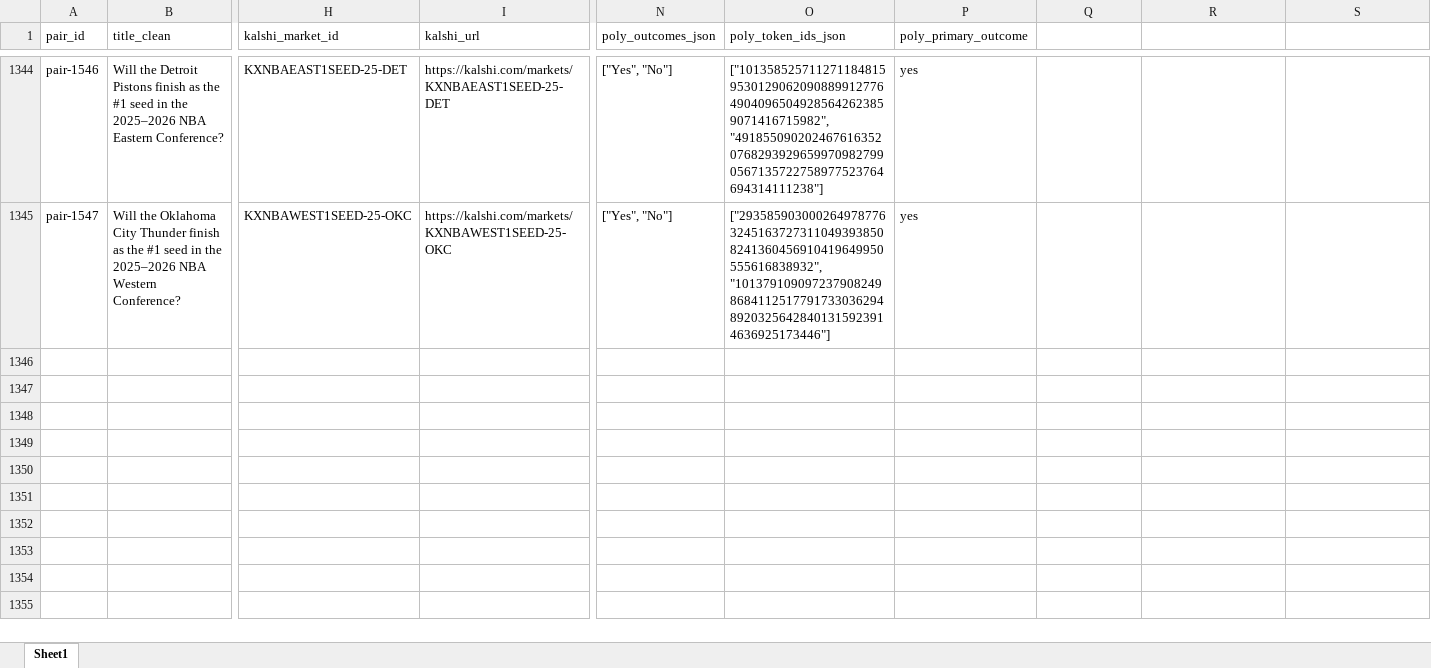
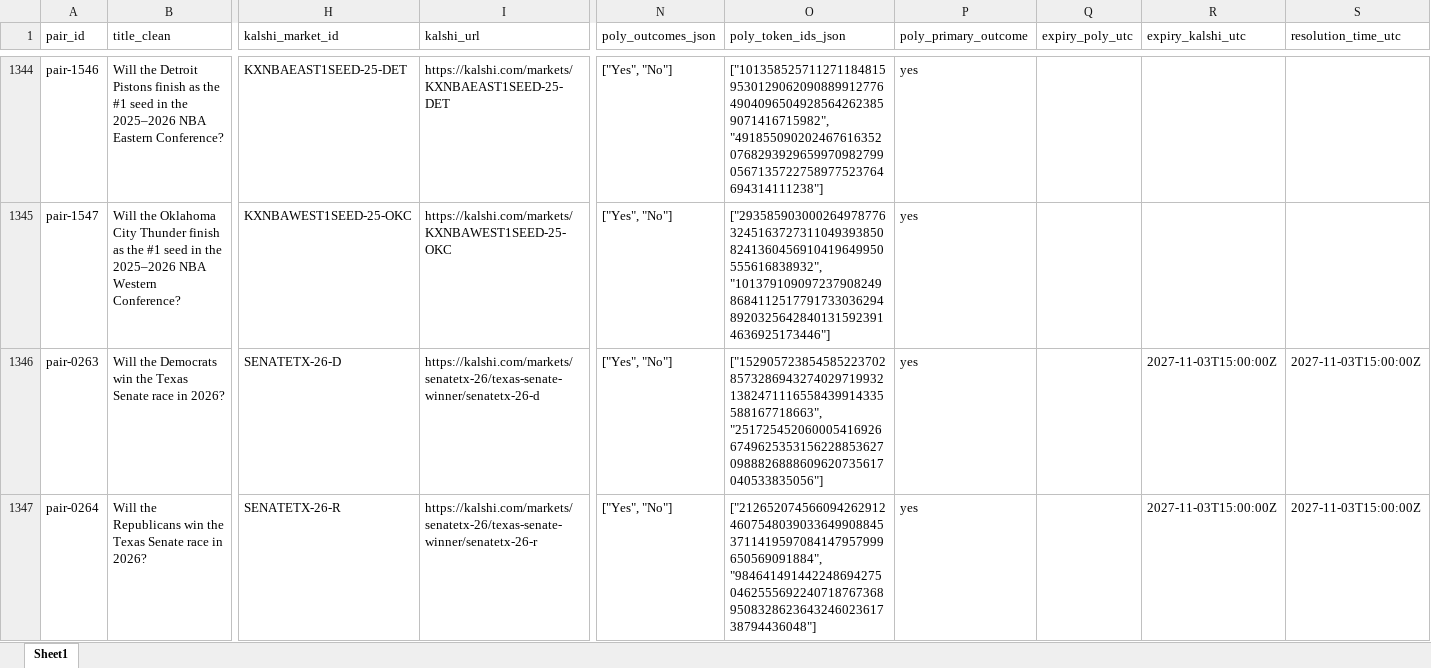
Before and after one commit to traders-at-smu/PMSA-Spring-2026, an Excel workbook: V5/Pairs_for_Kalshi_and_Polymarket.xlsx, sheet Sheet1, drawn as a sheet; only a part is shown, gaps mark what is left out; values as stored, in another font and other column widths than the file's, no borders; rows hold the shown columns only; the diff covers the shown part only; the diff names each change by its address in the sheet, - before the commit and + after, or states it on an @@ line.

```diff
--- a/V5/Pairs_for_Kalshi_and_Polymarket.xlsx (sheet Sheet1)
+++ b/V5/Pairs_for_Kalshi_and_Polymarket.xlsx (sheet Sheet1)
-Q1: (empty)
+Q1: expiry_poly_utc
-R1: (empty)
+R1: expiry_kalshi_utc
-S1: (empty)
+S1: resolution_time_utc
+row 1346: pair-0263 | Will the Democrats win the Texas Senate race in 2026? | SENATETX-26-D | https://kalshi.com/markets/senatetx-26/texas-senate-winner/senatetx-26-d | ["Yes", "No"] | ["15290572385458522370285732869432740297199321382471116558439914335588167718663", "25172545206000541692667496253531562288536270988826888609620735617040533835056"] | yes |  | 2027-11-03T15:00:00Z | 2027-11-03T15:00:00Z
+row 1347: pair-0264 | Will the Republicans win the Texas Senate race in 2026? | SENATETX-26-R | https://kalshi.com/markets/senatetx-26/texas-senate-winner/senatetx-26-r | ["Yes", "No"] | ["21265207456609426291246075480390336499088453711419597084147957999650569091884", "9846414914422486942750462555692240718767368950832862364324602361738794436048"] | yes |  | 2027-11-03T15:00:00Z | 2027-11-03T15:00:00Z
```
Also changed, not shown: 2 added rows elsewhere in this sheet, 22 other files.
